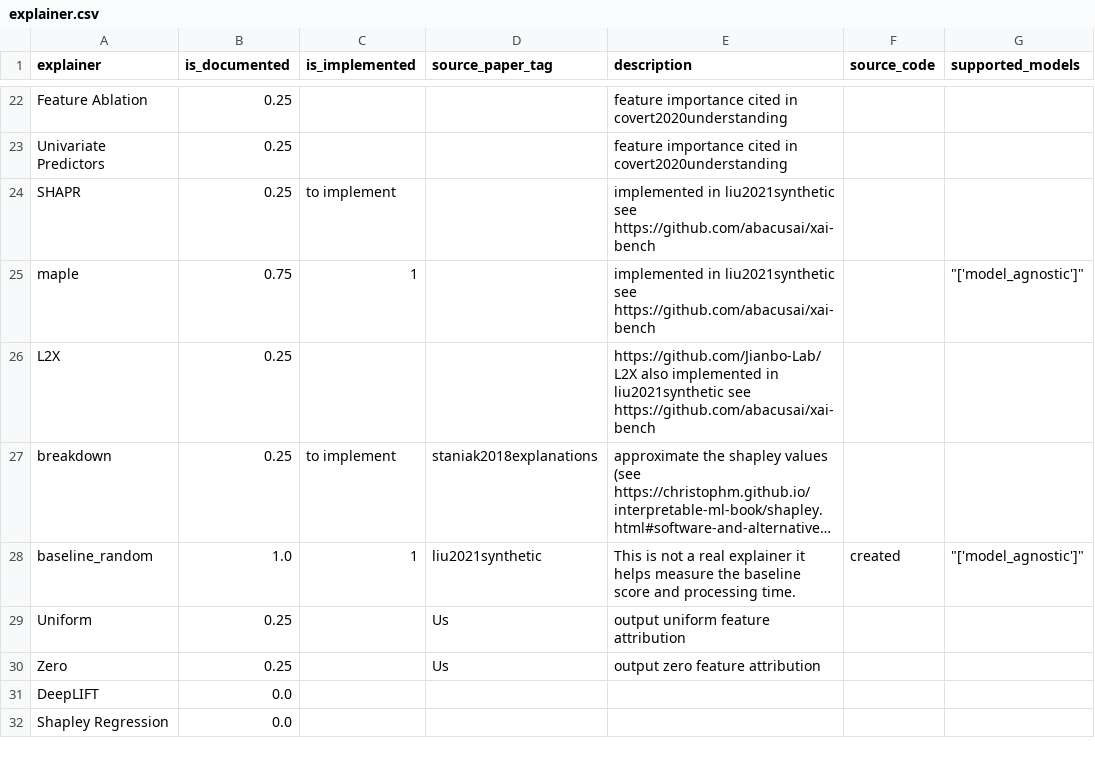
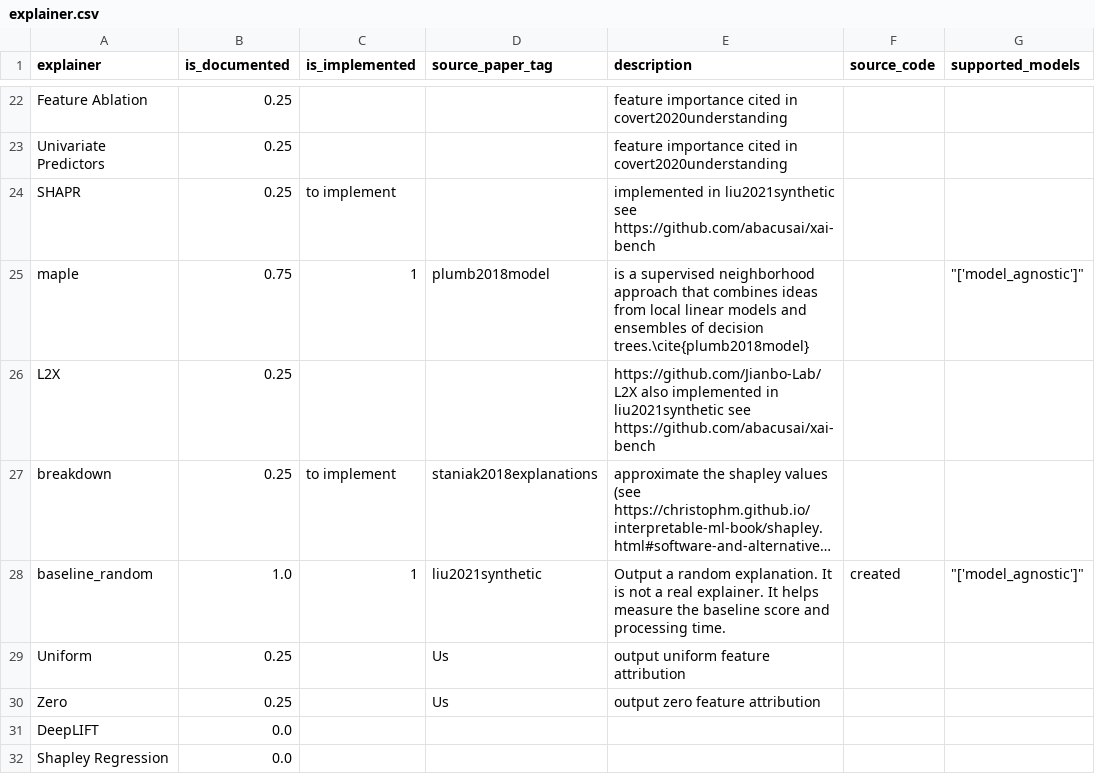
Before and after one commit to Karim-53/Compare-xAI, a CSV file: data/01_raw/explainer.csv, drawn as a sheet; only a part is shown, gaps mark what is left out; long unchanged cells end in …; the diff covers the shown part only; the diff names each change by its address in the sheet, - before the commit and + after, or states it on an @@ line.

Commit message:
Update explainer.csv
description random explainer

Update explainer.csv

add description, correct typo

description partition and maple

Update reset_experiment.py

Update aggregate_data.py

Update explainer.csv

```diff
--- a/data/01_raw/explainer.csv
+++ b/data/01_raw/explainer.csv
-D25 (source_paper_tag): (empty)
+D25 (source_paper_tag): plumb2018model
-E25 (description): implemented in liu2021synthetic see https://github.com/abacusai/xai-bench
+E25 (description): is a supervised neighborhood approach that combines ideas from local linear models and ensembles of decision trees.\cite{plumb2018model}
-E28 (description): This is not a real explainer it helps measure…
+E28 (description): Output a random explanation. It is not a real explainer. It helps measure…
```
Also changed, not shown: 13 edited cells elsewhere in this file, data/01_raw/paper.csv, 2 other files.
